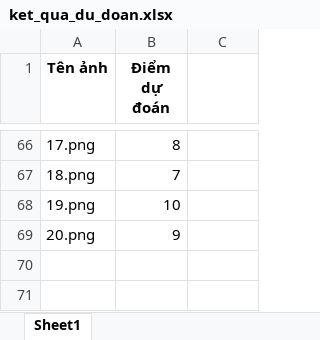
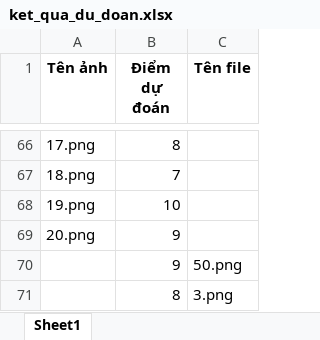
Before and after one commit to HoLeDuyLinh/handwritten_integer_recognition_system, an Excel workbook: ket_qua_du_doan.xlsx, sheet Sheet1, drawn as a sheet; only a part is shown, gaps mark what is left out; values as stored, in another font and other column widths than the file's, no borders; the diff names each change by its address in the sheet, - before the commit and + after, or states it on an @@ line.

```diff
--- a/ket_qua_du_doan.xlsx (sheet Sheet1)
+++ b/ket_qua_du_doan.xlsx (sheet Sheet1)
-C1: (empty)
+C1: Tên file
+row 70:  | 9 | 50.png
+row 71:  | 8 | 3.png
```
Also changed, not shown: 5 other files.
